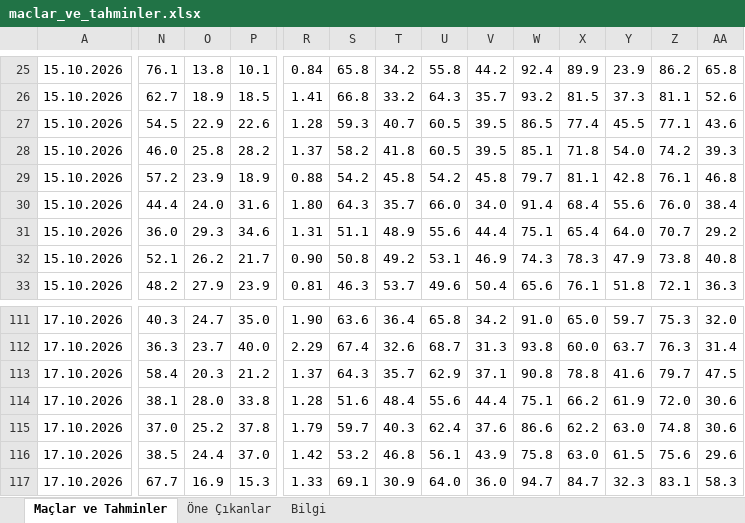
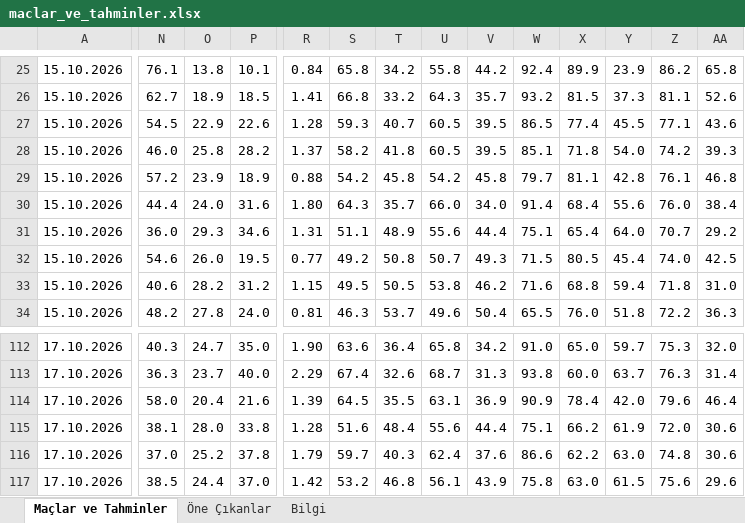
Before and after one commit to degerserranur-ops/futbol-tahmin, an Excel workbook: maclar_ve_tahminler.xlsx, sheet Maçlar ve Tahminler, drawn as a sheet; only a part is shown, gaps mark what is left out; the shorter side is filled out with more unchanged rows; values as stored, in another font and other column widths than the file's, no cell formats; addresses are those after the commit; rows hold the shown columns only; the diff covers the shown part only; the diff names each change by its address in the sheet, - before the commit and + after, or states it on an @@ line.

```diff
--- a/maclar_ve_tahminler.xlsx (sheet Maçlar ve Tahminler)
+++ b/maclar_ve_tahminler.xlsx (sheet Maçlar ve Tahminler)
-N32: 52.1
+N32: 54.6
-O32: 26.2
+O32: 26.0
-P32: 21.7
+P32: 19.5
-R32: 0.90
+R32: 0.77
-S32: 50.8
+S32: 49.2
-T32: 49.2
+T32: 50.8
-U32: 53.1
+U32: 50.7
-V32: 46.9
+V32: 49.3
-W32: 74.3
+W32: 71.5
-X32: 78.3
+X32: 80.5
-Y32: 47.9
+Y32: 45.4
-Z32: 73.8
+Z32: 74.0
-AA32: 40.8
+AA32: 42.5
+row 33: 15.10.2026 | 40.6 | 28.2 | 31.2 | 1.15 | 49.5 | 50.5 | 53.8 | 46.2 | 71.6 | 68.8 | 59.4 | 71.8 | 31.0
-O34: 27.9
+O34: 27.8
-P34: 23.9
+P34: 24.0
-W34: 65.6
+W34: 65.5
-X34: 76.1
+X34: 76.0
-Z34: 72.1
+Z34: 72.2
-N114: 58.4
+N114: 58.0
-O114: 20.3
+O114: 20.4
-P114: 21.2
+P114: 21.6
-R114: 1.37
+R114: 1.39
-S114: 64.3
+S114: 64.5
-T114: 35.7
+T114: 35.5
-U114: 62.9
+U114: 63.1
-V114: 37.1
+V114: 36.9
-W114: 90.8
+W114: 90.9
-X114: 78.8
+X114: 78.4
-Y114: 41.6
+Y114: 42.0
-Z114: 79.7
+Z114: 79.6
-AA114: 47.5
+AA114: 46.4
```
Also changed, not shown: 3 added rows, 3 removed rows and 591 edited cells elsewhere in this sheet, sheet Öne Çıkanlar, sheet Bilgi, cell formats.
